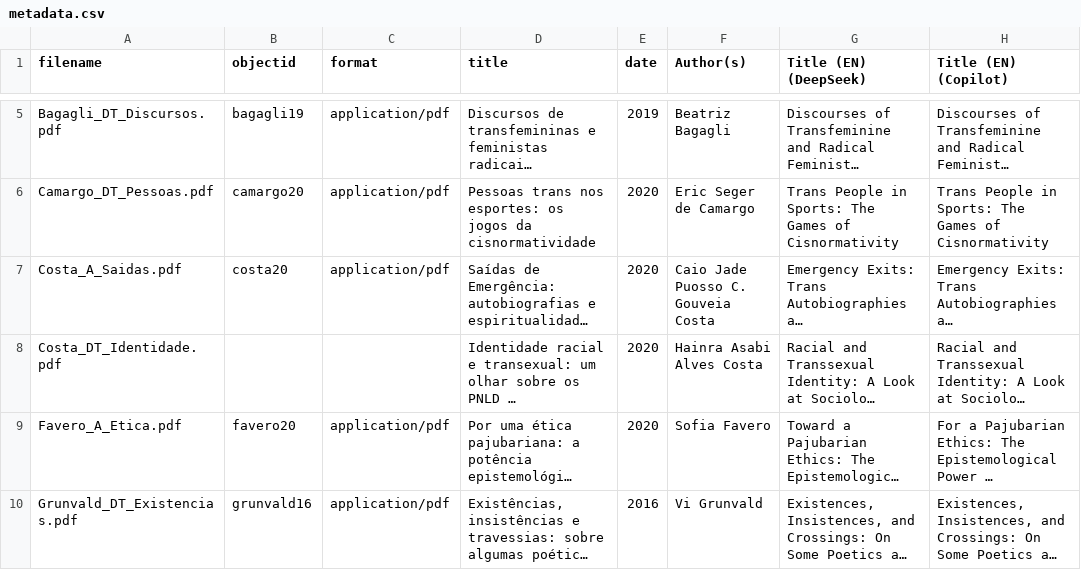
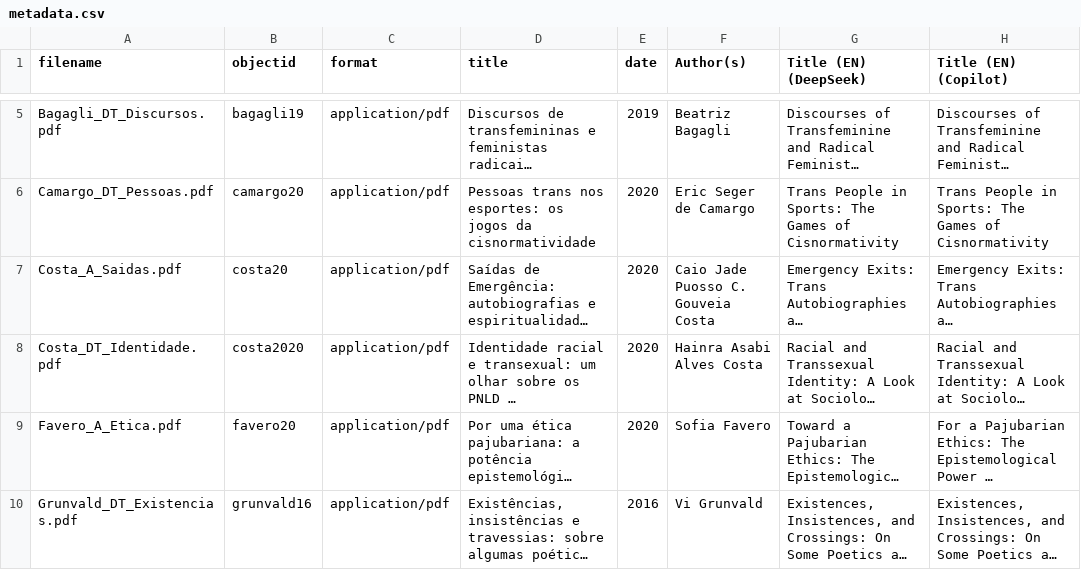
Before and after one commit to brumedezembro/cbmain, a CSV file: assets/metadata.csv, drawn as a sheet; only a part is shown, gaps mark what is left out; long unchanged cells end in …; the diff names each change by its address in the sheet, - before the commit and + after, or states it on an @@ line.

Commit message:
testing metadata edit

```diff
--- a/assets/metadata.csv
+++ b/assets/metadata.csv
-B8 (objectid): (empty)
+B8 (objectid): costa2020
-C8 (format): (empty)
+C8 (format): application/pdf
```
